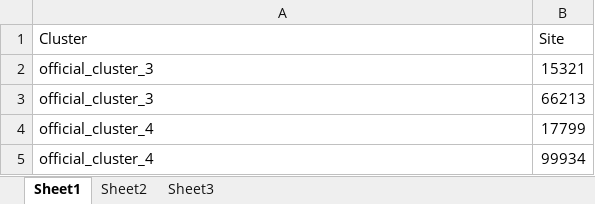
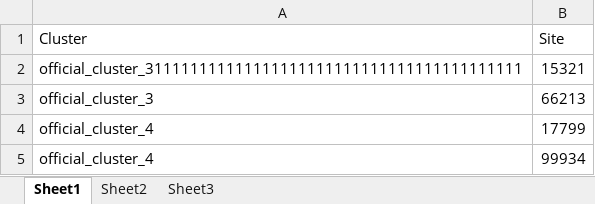
Before and after one commit to doraemon1293/pyKpGraph_client, an Excel workbook: cluster_test.xlsx, sheet Sheet1, drawn as a sheet; values as stored, in another font and other column widths than the file's, no borders; the diff names each change by its address in the sheet, - before the commit and + after, or states it on an @@ line.

```diff
--- a/cluster_test.xlsx (sheet Sheet1)
+++ b/cluster_test.xlsx (sheet Sheet1)
-A2 (Cluster): official_cluster_3
+A2 (Cluster): official_cluster_311111111111111111111111111111111111111111
```
Also changed, not shown: template.xlsx, 23 other files.
